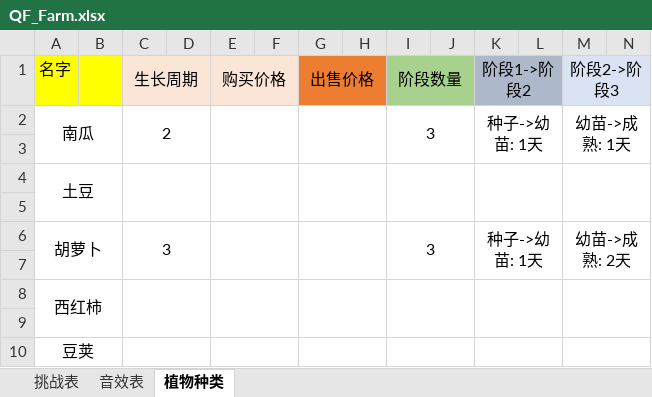
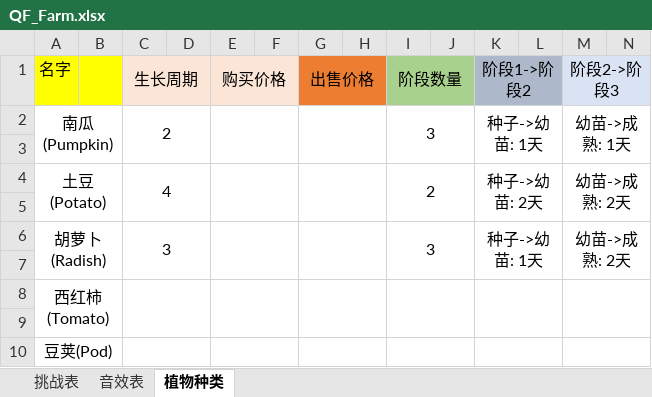
Before and after one commit to preferWarma/QF_Farm, an Excel workbook: Assets/Art/Excel/QF_Farm.xlsx, sheet 植物种类, drawn as a sheet; only a part is shown; values as stored, in another font and other column widths than the file's, no borders; removed rows and columns are numbered as before the commit, all else as after; rows hold the shown columns only; the diff names each change by its address in the sheet, - before the commit and + after, or states it on an @@ line.

```diff
--- a/Assets/Art/Excel/QF_Farm.xlsx (sheet 植物种类)
+++ b/Assets/Art/Excel/QF_Farm.xlsx (sheet 植物种类)
-A2 (名字): 南瓜
+A2 (名字): 南瓜(Pumpkin)
-row 4: 土豆
+row 4: 土豆(Potato) |  | 4 |  |  |  |  |  | 2 |  | 种子->幼苗: 2天 |  | 幼苗->成熟: 2天
-A6 (名字): 胡萝卜
+A6 (名字): 胡萝卜(Radish)
-A8 (名字): 西红柿
+A8 (名字): 西红柿(Tomato)
-A10 (名字): 豆荚
+A10 (名字): 豆荚(Pod)
```
Also changed, not shown: 28 other files.
